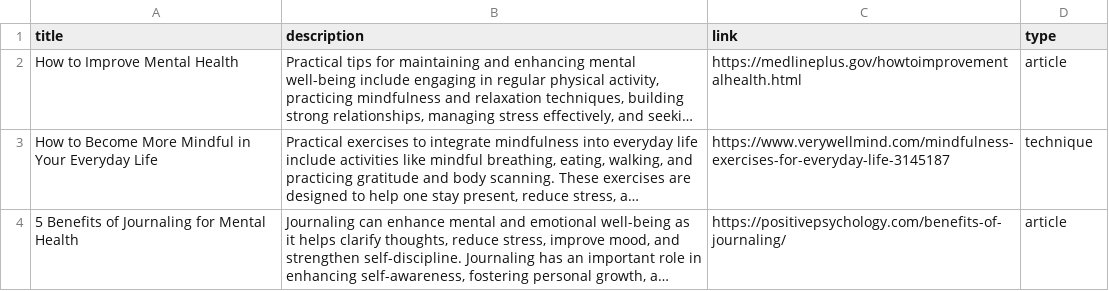
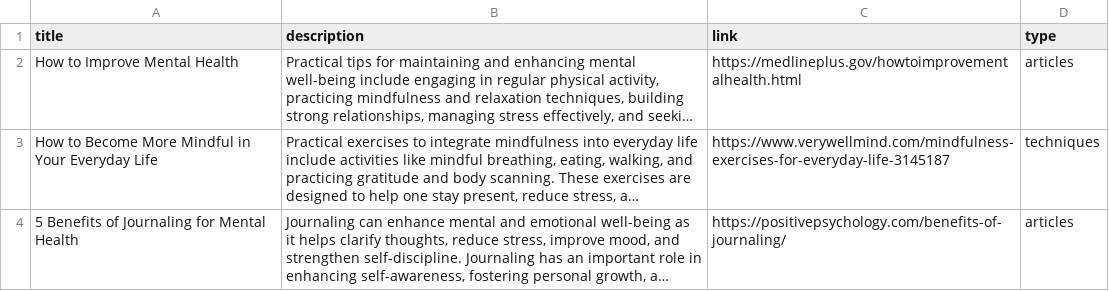
Before and after one commit to jav0402/uplift-appication, a CSV file: backend/data/resources.csv, drawn as a sheet; long unchanged cells end in …; the diff names each change by its address in the sheet, - before the commit and + after, or states it on an @@ line.

Commit message:
#52 Search functionality to resources, fixed frontend filtering bug,  changed get resources endpoint

```diff
--- a/backend/data/resources.csv
+++ b/backend/data/resources.csv
-D2 (type): article
+D2 (type): articles
-D3 (type): technique
+D3 (type): techniques
-D4 (type): article
+D4 (type): articles
```
Also changed, not shown: 6 other files.
